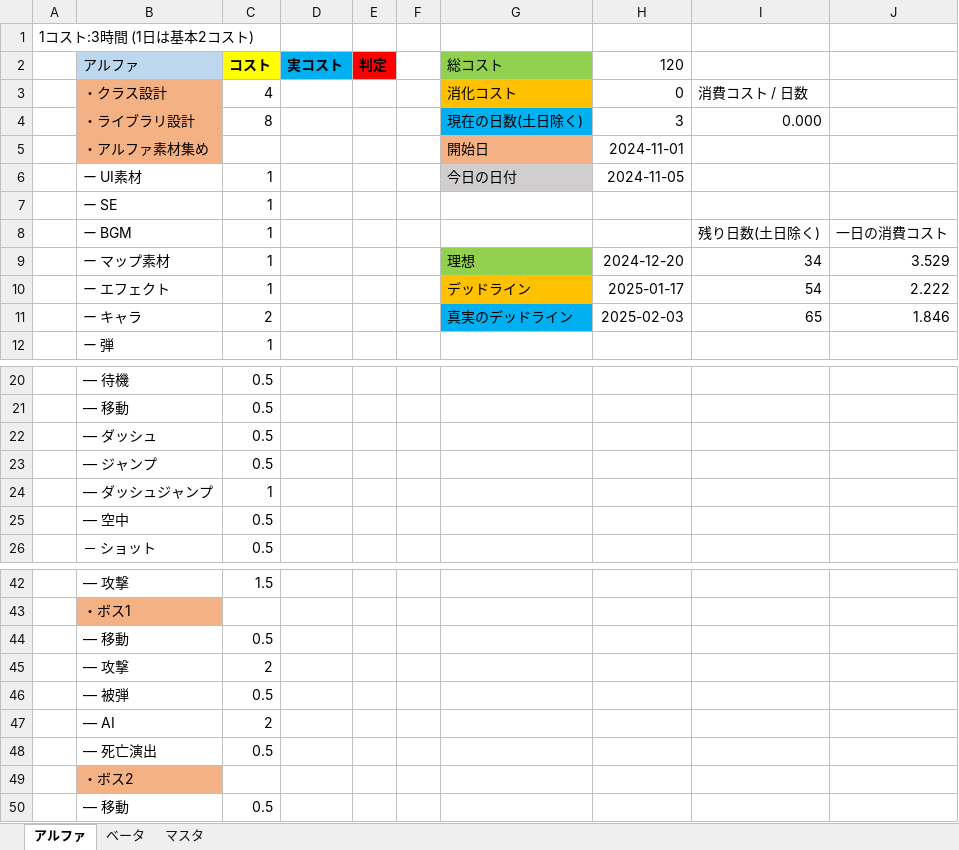
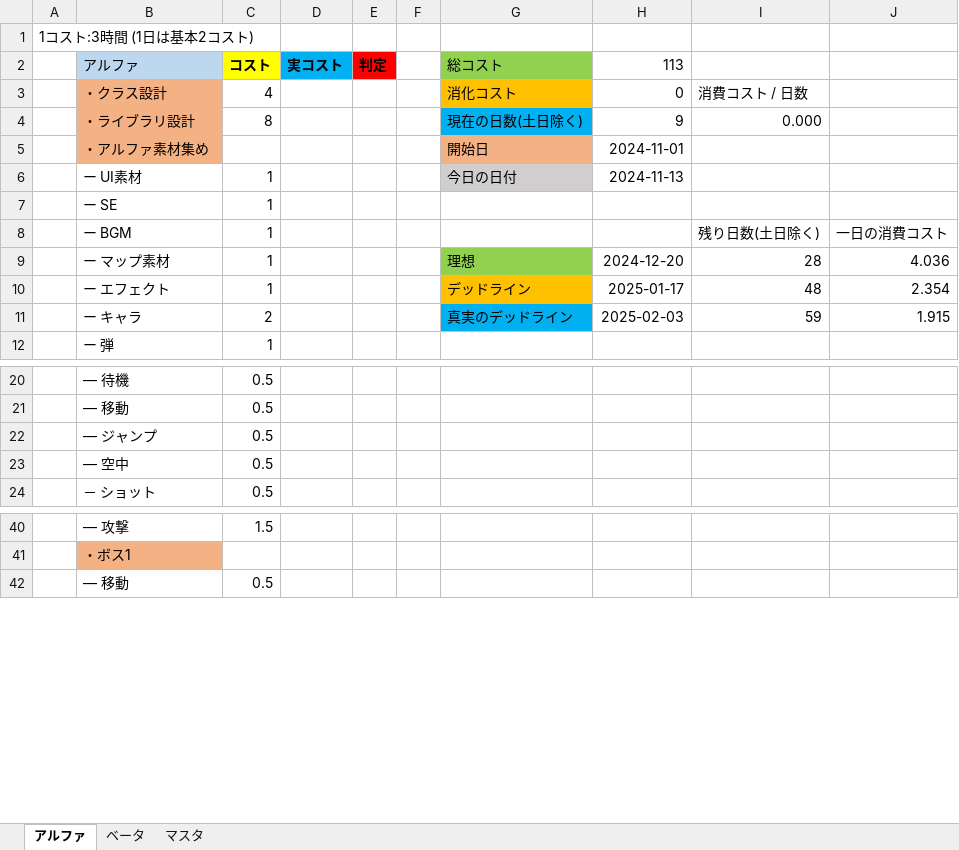
Before and after one commit to suegin/SHOTMAN, an Excel workbook: SHOTMAN/末原進捗コスト表.xlsx, sheet アルファ, drawn as a sheet; only a part is shown, gaps mark what is left out; values as stored, in another font and other column widths than the file's, no borders; the diff names each change by its address in the sheet, - before the commit and + after, or states it on an @@ line.

```diff
--- a/SHOTMAN/末原進捗コスト表.xlsx (sheet アルファ)
+++ b/SHOTMAN/末原進捗コスト表.xlsx (sheet アルファ)
-H2: 120
+H2: 113
-H4: 3
+H4: 9
-H6: 2024-11-05
+H6: 2024-11-13
-I9: 34
+I9: 28
-J9: 3.529
+J9: 4.036
-I10: 54
+I10: 48
-J10: 2.222
+J10: 2.354
-I11: 65
+I11: 59
-J11: 1.846
+J11: 1.915
-row 22:  | ― ダッシュ | 0.5
-row 24:  | ― ダッシュジャンプ | 1
-row 44:  | ― 移動 | 0.5
-row 45:  | ― 攻撃 | 2
-row 46:  | ― 被弾 | 0.5
-row 47:  | ― AI | 2
-row 48:  | ― 死亡演出 | 0.5
-row 49:  | ・ボス2
```
Also changed, not shown: formulas that keep their value, 19 other files.
